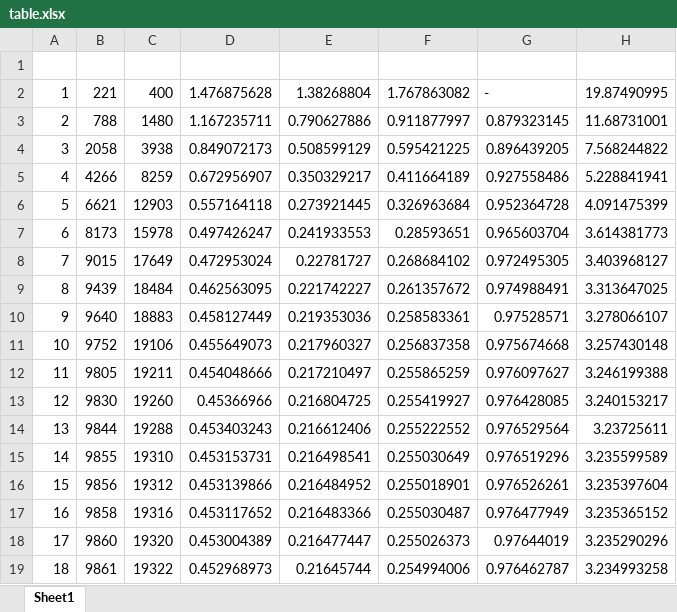
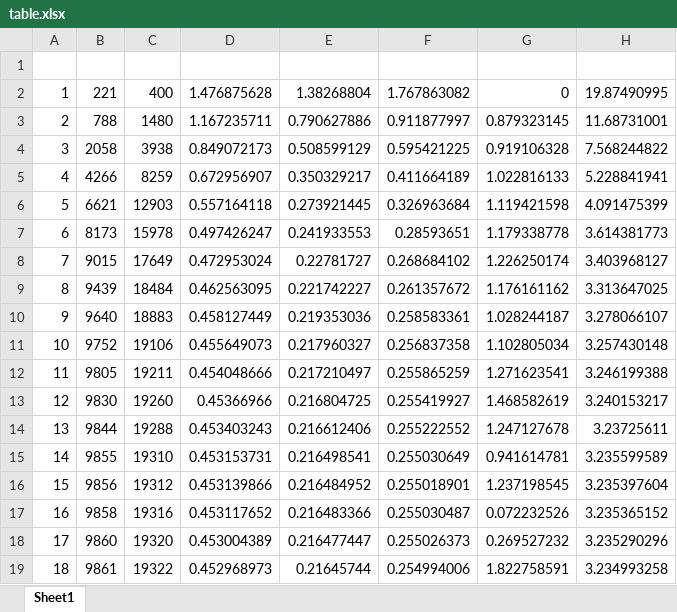
Before and after one commit to kilotaras/DiplomaText, an Excel workbook: include/8NumResults/problem1/my/errors/table.xlsx, sheet Sheet1, drawn as a sheet; values as stored, in another font and other column widths than the file's, no borders; the diff names each change by its address in the sheet, - before the commit and + after, or states it on an @@ line.

```diff
--- a/include/8NumResults/problem1/my/errors/table.xlsx (sheet Sheet1)
+++ b/include/8NumResults/problem1/my/errors/table.xlsx (sheet Sheet1)
-G2: -
+G2: 0
-G4: 0.896439205
+G4: 0.919106328
-G5: 0.927558486
+G5: 1.022816133
-G6: 0.952364728
+G6: 1.119421598
-G7: 0.965603704
+G7: 1.179338778
-G8: 0.972495305
+G8: 1.226250174
-G9: 0.974988491
+G9: 1.176161162
-G10: 0.97528571
+G10: 1.028244187
-G11: 0.975674668
+G11: 1.102805034
-G12: 0.976097627
+G12: 1.271623541
-G13: 0.976428085
+G13: 1.468582619
-G14: 0.976529564
+G14: 1.247127678
-G15: 0.976519296
+G15: 0.941614781
-G16: 0.976526261
+G16: 1.237198545
-G17: 0.976477949
+G17: 0.072232526
-G18: 0.97644019
+G18: 0.269527232
-G19: 0.976462787
+G19: 1.822758591
```
Also changed, not shown: formulas that keep their value, 2 other files.
